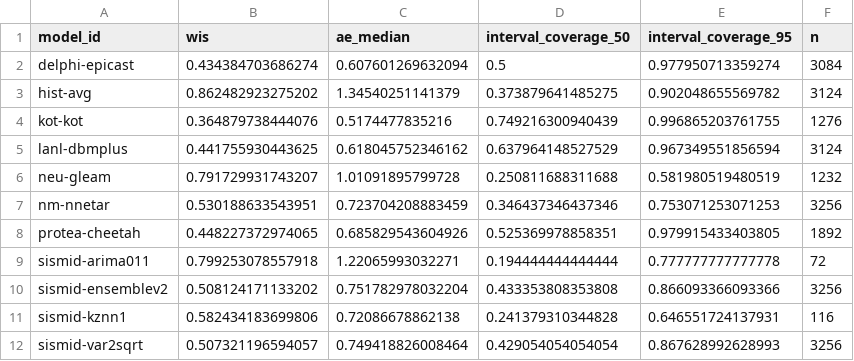
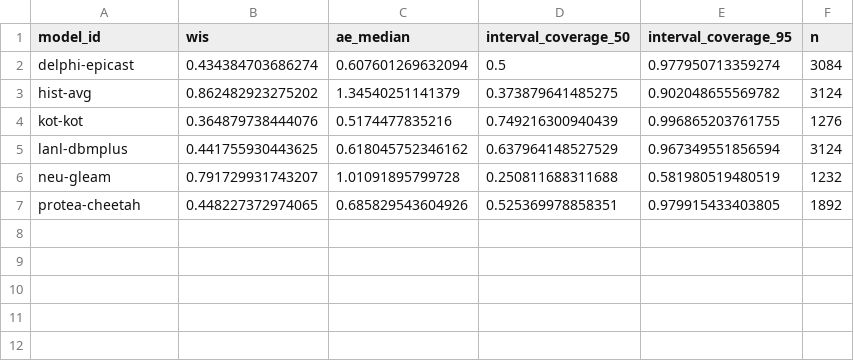
Before and after one commit to reichlab/sismid-ili-forecasting-dashboard, a CSV file: scores/ili perc/Test seasons (17/18 - 19/20)/scores.csv, drawn as a sheet; the diff names each change by its address in the sheet, - before the commit and + after, or states it on an @@ line.

```diff
--- a/scores/ili perc/Test seasons (17/18 - 19/20)/scores.csv
+++ b/scores/ili perc/Test seasons (17/18 - 19/20)/scores.csv
-row 7: nm-nnetar | 0.530188633543951 | 0.723704208883459 | 0.346437346437346 | 0.753071253071253 | 3256
-row 9: sismid-arima011 | 0.799253078557918 | 1.22065993032271 | 0.194444444444444 | 0.777777777777778 | 72
-row 10: sismid-ensemblev2 | 0.508124171133202 | 0.751782978032204 | 0.433353808353808 | 0.866093366093366 | 3256
-row 11: sismid-kznn1 | 0.582434183699806 | 0.72086678862138 | 0.241379310344828 | 0.646551724137931 | 116
-row 12: sismid-var2sqrt | 0.507321196594057 | 0.749418826008464 | 0.429054054054054 | 0.867628992628993 | 3256
```
Also changed, not shown: scores/ili perc/Test seasons (17/18 - 19/20)/horizon/scores.csv, scores/ili perc/Test seasons (17/18 - 19/20)/location/scores.csv, 7 other files.
